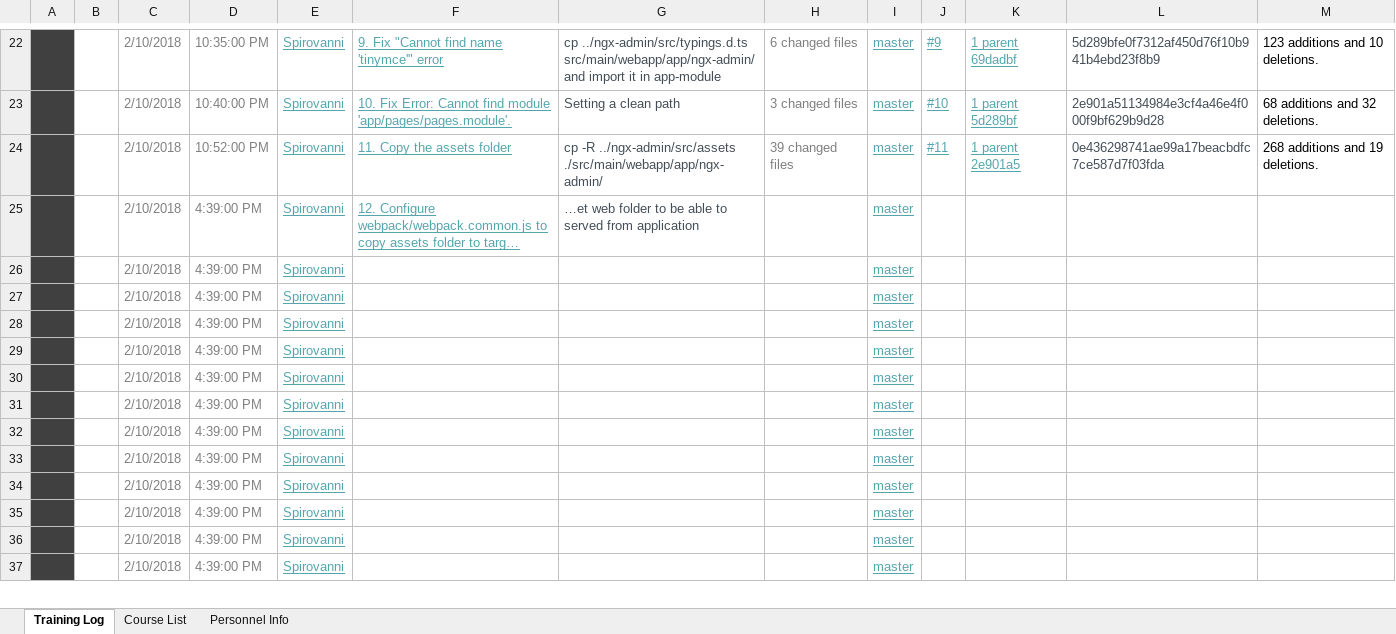
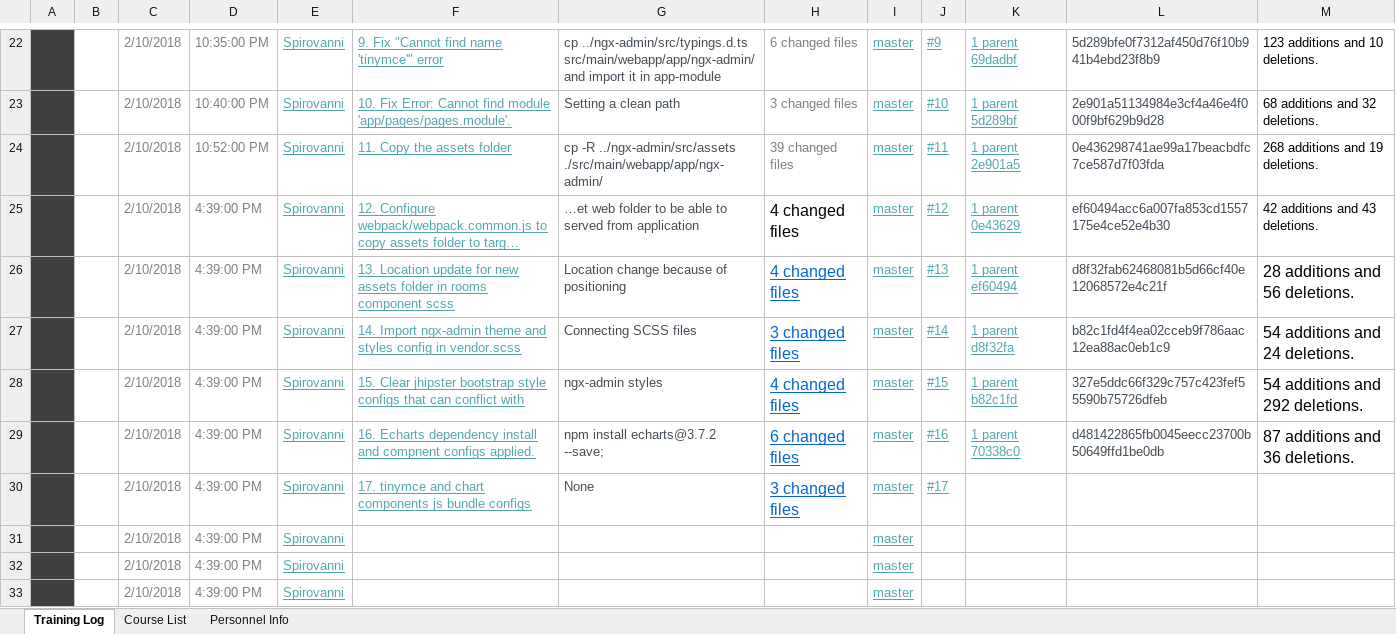
Before and after one commit to Spirovanni/Pirate-Castle, an Excel workbook: DevTracker.xlsx, sheet Training Log, drawn as a sheet; only a part is shown, gaps mark what is left out; the shorter side is filled out with more unchanged rows; values as stored, in another font and other column widths than the file's, no borders; charts and pictures and conditional formats and table styles not drawn; removed rows and columns are numbered as before the commit, all else as after; the diff names each change by its address in the sheet, - before the commit and + after, or states it on an @@ line.

```diff
--- a/DevTracker.xlsx (sheet Training Log)
+++ b/DevTracker.xlsx (sheet Training Log)
-H25: (empty)
+H25: 4 changed files
-J25: (empty)
+J25: #12
-K25: (empty)
+K25: 1 parent 0e43629
-L25: (empty)
+L25: ef60494acc6a007fa853cd1557175e4ce52e4b30
-M25: (empty)
+M25: 42 additions and 43 deletions.
-row 26:  |  | 2/10/2018 | 4:39:00 PM | Spirovanni |  |  |  | master
-row 27:  |  | 2/10/2018 | 4:39:00 PM | Spirovanni |  |  |  | master
-row 28:  |  | 2/10/2018 | 4:39:00 PM | Spirovanni |  |  |  | master
-row 29:  |  | 2/10/2018 | 4:39:00 PM | Spirovanni |  |  |  | master
-row 30:  |  | 2/10/2018 | 4:39:00 PM | Spirovanni |  |  |  | master
+row 26:  |  | 2/10/2018 | 4:39:00 PM | Spirovanni | 13. Location update for new assets folder in rooms component scss | Location change because of positioning | 4 changed files | master | #13 | 1 parent ef60494 | d8f32fab62468081b5d66cf40e12068572e4c21f | 28 additions and 56 deletions.
+row 27:  |  | 2/10/2018 | 4:39:00 PM | Spirovanni | 14. Import ngx-admin theme and styles config in vendor.scss | Connecting SCSS files | 3 changed files | master | #14 | 1 parent d8f32fa | b82c1fd4f4ea02cceb9f786aac12ea88ac0eb1c9 | 54 additions and 24 deletions.
+row 28:  |  | 2/10/2018 | 4:39:00 PM | Spirovanni | 15. Clear jhipster bootstrap style configs that can conflict with | ngx-admin styles | 4 changed files | master | #15 | 1 parent b82c1fd | 327e5ddc66f329c757c423fef55590b75726dfeb | 54 additions and 292 deletions.
+row 29:  |  | 2/10/2018 | 4:39:00 PM | Spirovanni | 16. Echarts dependency install and compnent configs applied. | npm install echarts@3.7.2 --save; | 6 changed files | master | #16 | 1 parent 70338c0 | d481422865fb0045eecc23700b50649ffd1be0db | 87 additions and 36 deletions.
+row 30:  |  | 2/10/2018 | 4:39:00 PM | Spirovanni | 17. tinymce and chart components js bundle configs | None | 3 changed files | master | #17
```
Also changed, not shown: 1 other file.
